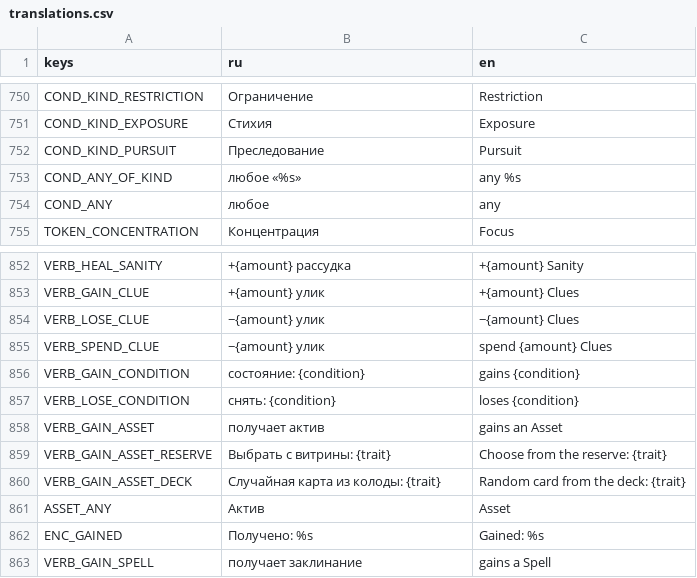
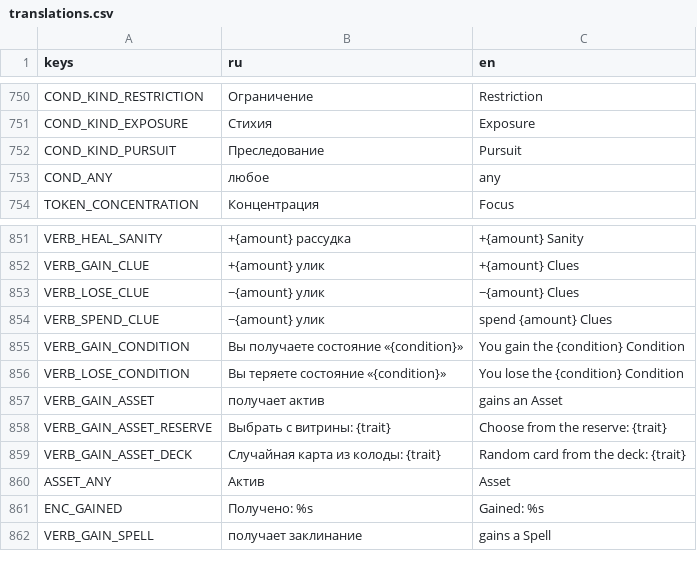
Before and after one commit to fatuk/dark-omens-godot, a CSV file: assets/i18n/translations.csv, drawn as a sheet; only a part is shown, gaps mark what is left out.

```diff
--- a/assets/i18n/translations.csv
+++ b/assets/i18n/translations.csv
@@ -752,3 +752,2 @@ COND_KIND_EXPOSURE,Стихия,Exposure
 COND_KIND_PURSUIT,Преследование,Pursuit
-COND_ANY_OF_KIND,любое «%s»,any %s
 COND_ANY,любое,any
@@ -855,4 +854,4 @@ VERB_LOSE_CLUE,−{amount} улик,−{amount} Clues
 VERB_SPEND_CLUE,−{amount} улик,spend {amount} Clues
-VERB_GAIN_CONDITION,состояние: {condition},gains {condition}
-VERB_LOSE_CONDITION,снять: {condition},loses {condition}
+VERB_GAIN_CONDITION,Вы получаете состояние «{condition}»,You gain the {condition} Condition
+VERB_LOSE_CONDITION,Вы теряете состояние «{condition}»,You lose the {condition} Condition
 VERB_GAIN_ASSET,получает актив,gains an Asset
```
Also changed, not shown: 3 other files.
